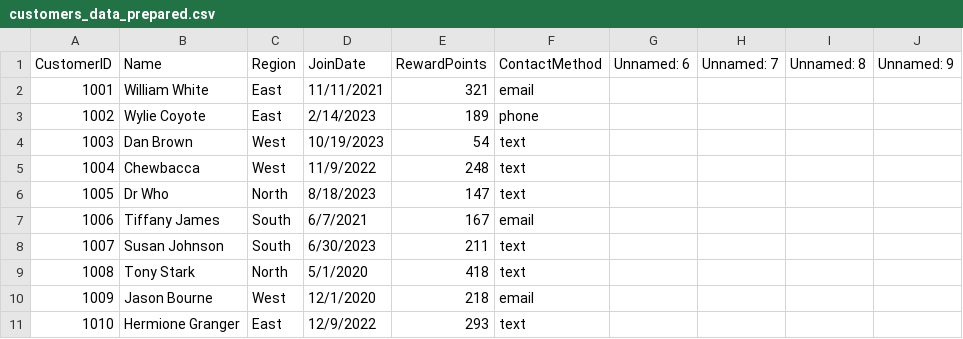
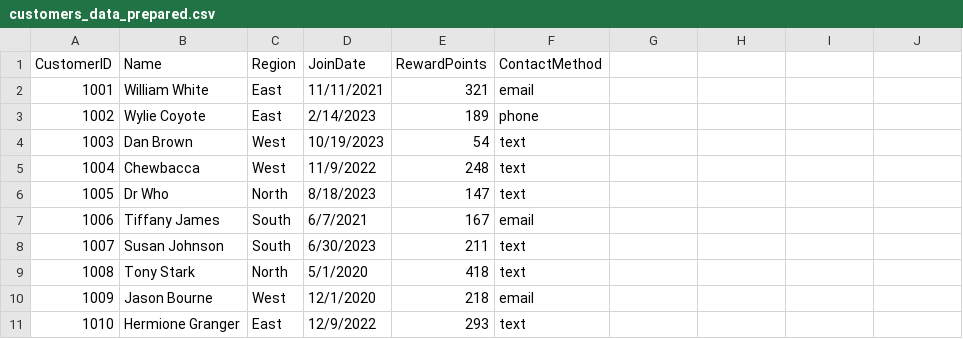
Before and after one commit to 14dstcyr/smart-store-ddstcyr, a CSV file: data/prepared/customers_data_prepared.csv, drawn as a sheet; the diff names each change by its address in the sheet, - before the commit and + after, or states it on an @@ line.

Commit message:
Removed empty columns

```diff
--- a/data/prepared/customers_data_prepared.csv
+++ b/data/prepared/customers_data_prepared.csv
-G1: Unnamed: 6
+G1: (empty)
-H1: Unnamed: 7
+H1: (empty)
-I1: Unnamed: 8
+I1: (empty)
-J1: Unnamed: 9
+J1: (empty)
```
Also changed, not shown: data/prepared/products_data_prepared.csv, 3 other files.
